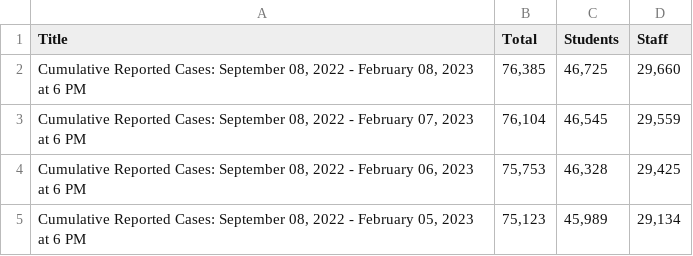
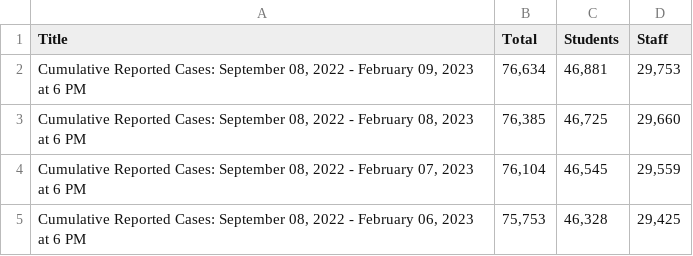
Before and after one commit to couchand/nyc-doe-covid-interventions, a CSV file: csv/confirmed-cases-cumulative.csv, drawn as a sheet; only a part is shown; the shorter side is filled out with more unchanged rows.

```diff
--- a/csv/confirmed-cases-cumulative.csv
+++ b/csv/confirmed-cases-cumulative.csv
@@ -1,2 +1,3 @@
 Title,Total,Students,Staff
+"Cumulative Reported Cases: September 08, 2022 - February 09, 2023 at 6 PM","76,634","46,881","29,753"
 "Cumulative Reported Cases: September 08, 2022 - February 08, 2023 at 6 PM","76,385","46,725","29,660"
```
Also changed, not shown: csv/actions-charter.csv, csv/actions.csv, 1 other file.
